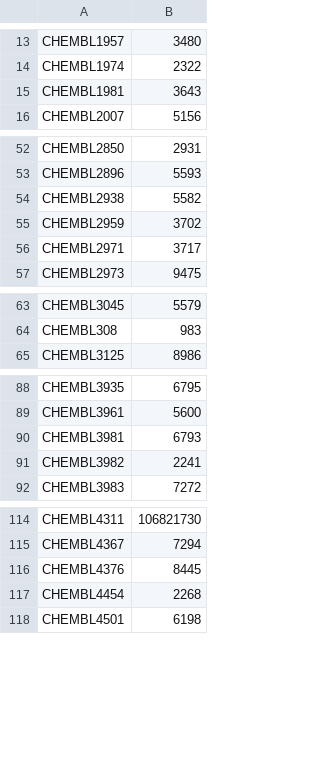
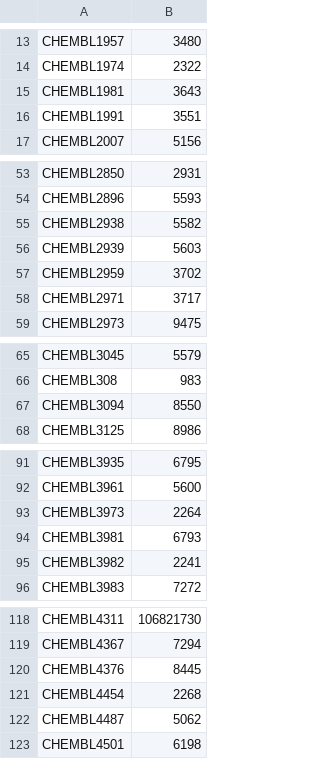
Before and after one commit to mmp1100000/biologia-de-sistemas-grupo2, a TSV file: outputs/targets_chembl_geneid.tsv, drawn as a sheet; only a part is shown, gaps mark what is left out; the diff covers the shown part only; the diff names each change by its address in the sheet, - before the commit and + after, or states it on an @@ line.

```diff
--- a/outputs/targets_chembl_geneid.tsv
+++ b/outputs/targets_chembl_geneid.tsv
+row 16: CHEMBL1991 | 3551
+row 56: CHEMBL2939 | 5603
+row 67: CHEMBL3094 | 8550
+row 93: CHEMBL3973 | 2264
+row 122: CHEMBL4487 | 5062
```
Also changed, not shown: 2 added rows elsewhere in this file, outputs/unique_targets_accession.tsv, outputs/unique_targets_chembl.tsv, 14 other files.
